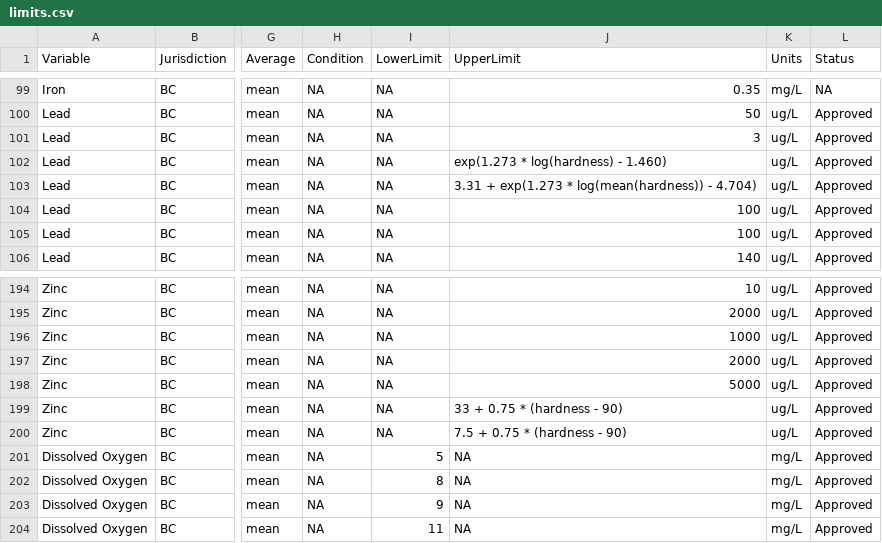
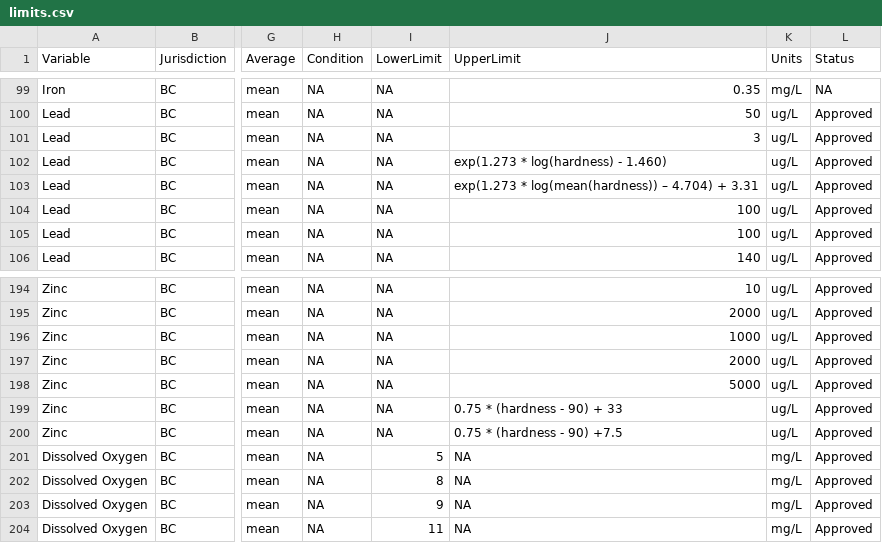
Before and after one commit to bcgov/wqbc, a CSV file: data-raw/limits.csv, drawn as a sheet; only a part is shown, gaps mark what is left out; the diff names each change by its address in the sheet, - before the commit and + after, or states it on an @@ line.

Commit message:
tiyding up UpperLimit expressions

```diff
--- a/data-raw/limits.csv
+++ b/data-raw/limits.csv
-J103 (UpperLimit): 3.31 + exp(1.273 * log(mean(hardness)) - 4.704)
+J103 (UpperLimit): exp(1.273 * log(mean(hardness)) – 4.704) + 3.31
-J199 (UpperLimit): 33 + 0.75 * (hardness - 90)
+J199 (UpperLimit): 0.75 * (hardness - 90) + 33
-J200 (UpperLimit): 7.5 + 0.75 * (hardness - 90)
+J200 (UpperLimit): 0.75 * (hardness - 90) +7.5
```
